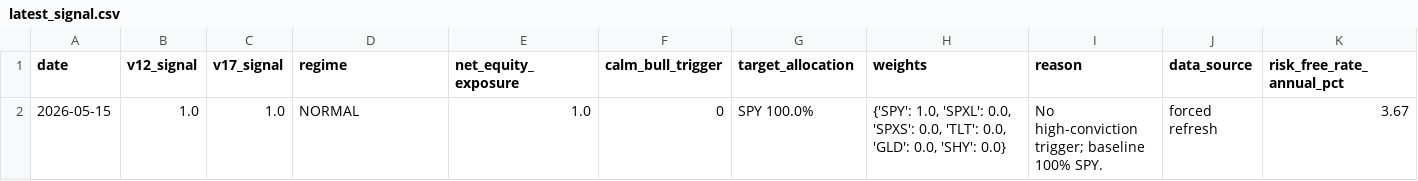
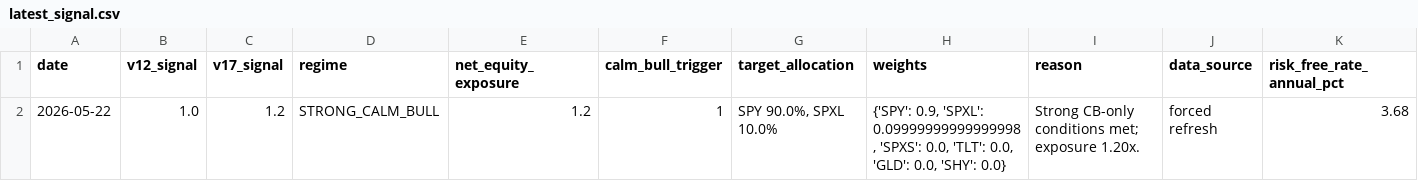
Before and after one commit to evantykwork02/spy-v17-production, a CSV file: outputs_v17_conservative/latest_signal.csv, drawn as a sheet; only a part is shown; removed rows and columns are numbered as before the commit, all else as after; rows hold the shown columns only; the diff names each change by its address in the sheet, - before the commit and + after, or states it on an @@ line.

```diff
--- a/outputs_v17_conservative/latest_signal.csv
+++ b/outputs_v17_conservative/latest_signal.csv
-row 2: 2026-05-15 | 1.0 | 1.0 | NORMAL | 1.0 | 0 | SPY 100.0% | {'SPY': 1.0, 'SPXL': 0.0, 'SPXS': 0.0, 'TLT': 0.0, 'GLD': 0.0, 'SHY': 0.0} | No high-conviction trigger; baseline 100% SPY. | forced refresh | 3.67
+row 2: 2026-05-22 | 1.0 | 1.2 | STRONG_CALM_BULL | 1.2 | 1 | SPY 90.0%, SPXL 10.0% | {'SPY': 0.9, 'SPXL': 0.09999999999999998, 'SPXS': 0.0, 'TLT': 0.0, 'GLD': 0.0, 'SHY': 0.0} | Strong CB-only conditions met; exposure 1.20x. | forced refresh | 3.68
```
Also changed, not shown: live_tracker/live_equity_curve.csv, live_tracker/live_signal_ledger.csv, 13 other files.
